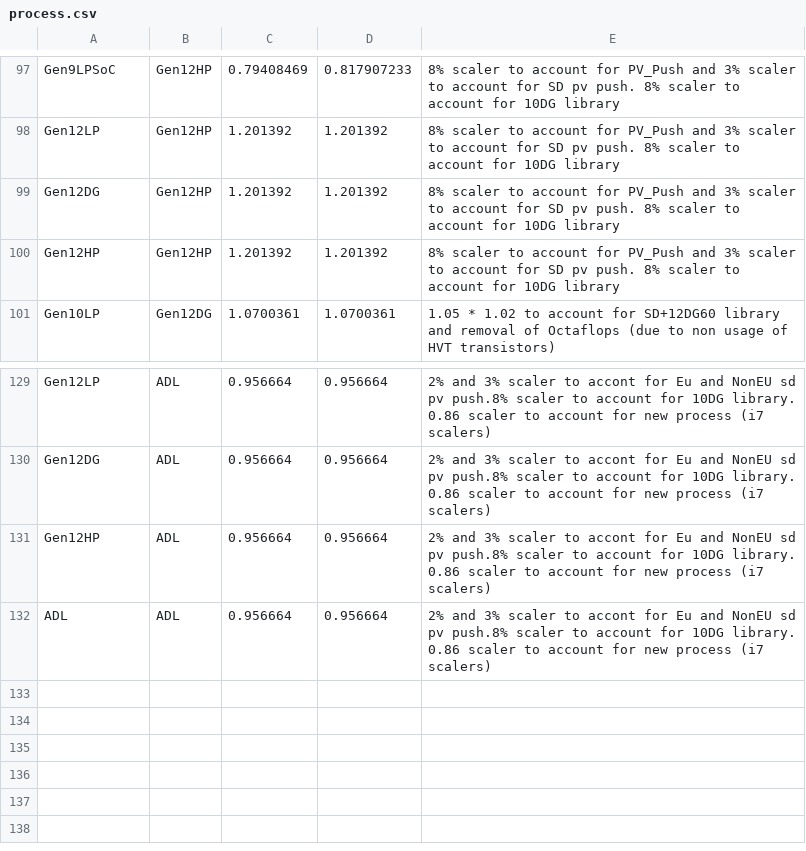
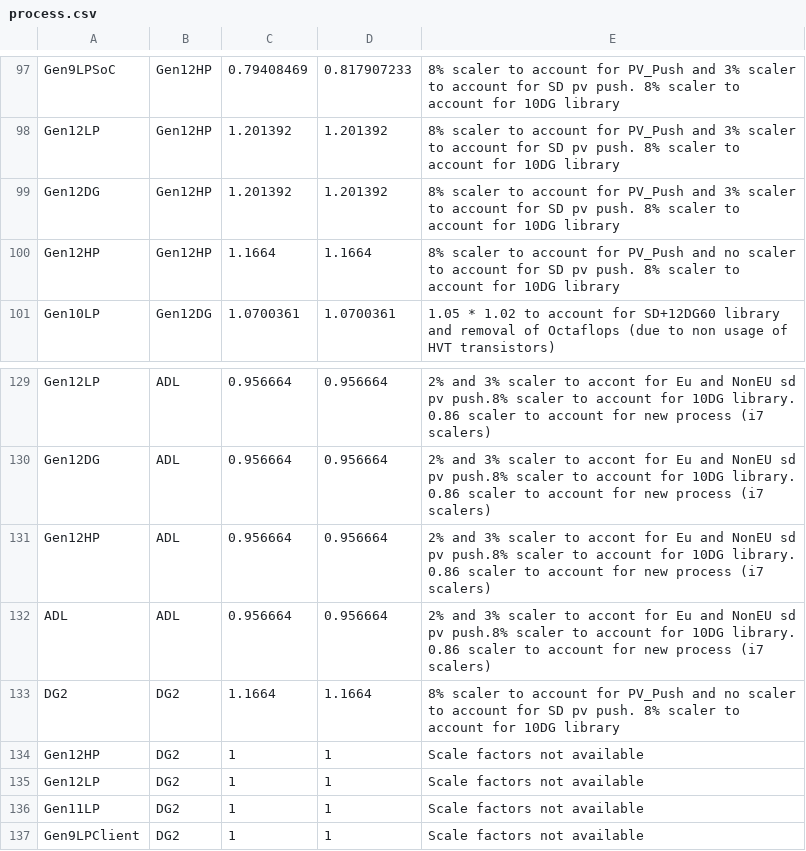
Before and after one commit to tushgarg20/Alps-ci-cd, a CSV file: Inputs/process.csv, drawn as a sheet; only a part is shown, gaps mark what is left out.

```diff
--- a/Inputs/process.csv
+++ b/Inputs/process.csv
@@ -99,3 +99,3 @@ Gen12LP,Gen12HP,1.201392,1.201392,8% scaler to account for PV_Push and 3% scaler
 Gen12DG,Gen12HP,1.201392,1.201392,8% scaler to account for PV_Push and 3% scaler to account for SD pv push. 8% scaler to account for 10DG library
-Gen12HP,Gen12HP,1.201392,1.201392,8% scaler to account for PV_Push and 3% scaler to account for SD pv push. 8% scaler to account for 10DG library
+Gen12HP,Gen12HP,1.1664,1.1664,8% scaler to account for PV_Push and no scaler to account for SD pv push. 8% scaler to account for 10DG library
 Gen10LP,Gen12DG,1.0700361,1.0700361,1.05 * 1.02 to account for SD+12DG60 library and  removal of Octaflops (due to non usage of HVT transistors)
@@ -132 +132,6 @@ Gen12HP,ADL,0.956664,0.956664,2% and 3% scaler to accont for Eu and NonEU sd pv
 ADL,ADL,0.956664,0.956664,2% and 3% scaler to accont for Eu and NonEU sd pv push.8% scaler to account for 10DG library. 0.86 scaler to account for new process (i7 scalers)
+DG2,DG2,1.1664,1.1664,8% scaler to account for PV_Push and no scaler to account for SD pv push. 8% scaler to account for 10DG library
+Gen12HP,DG2,1,1,Scale factors not available
+Gen12LP,DG2,1,1,Scale factors not available
+Gen11LP,DG2,1,1,Scale factors not available
+Gen9LPClient,DG2,1,1,Scale factors not available
```
Also changed, not shown: Inputs/cdyn.csv, Inputs/ebb_cdyn_cagr.csv, 19 other files.
